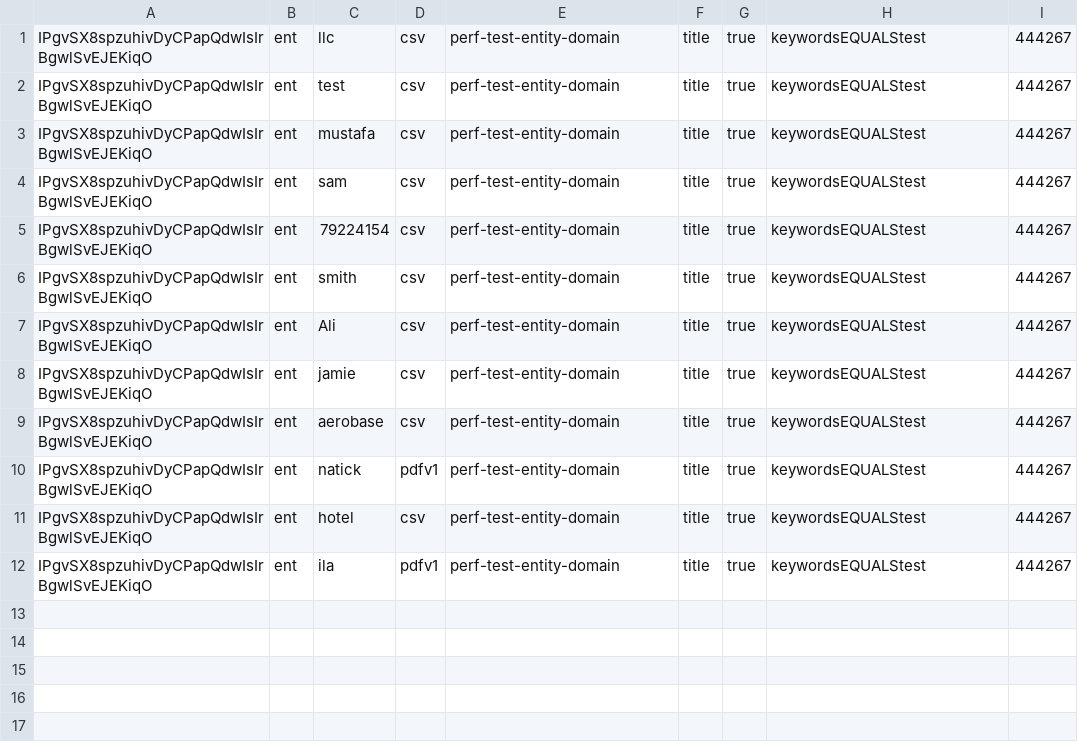
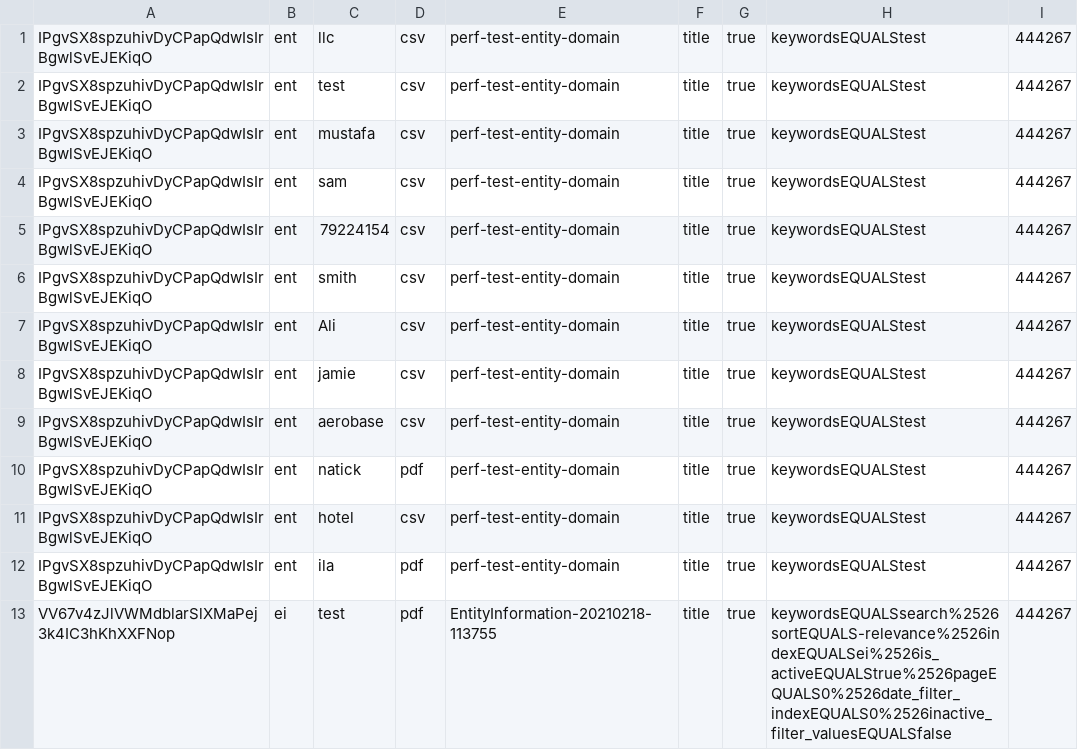
Before and after one commit to REI-Systems/REISystems-GSA-IAE-JMeter, a CSV file: performance-test/data/CSVSample_data_entitydata.csv, drawn as a sheet.

```diff
--- a/performance-test/data/CSVSample_data_entitydata.csv
+++ b/performance-test/data/CSVSample_data_entitydata.csv
@@ -9,4 +9,5 @@ IPgvSX8spzuhivDyCPapQdwIsIrBgwlSvEJEKiqO,ent,jamie,csv,perf-test-entity-domain,t
 IPgvSX8spzuhivDyCPapQdwIsIrBgwlSvEJEKiqO,ent,aerobase,csv,perf-test-entity-domain,title,true,keywordsEQUALStest,444267
-IPgvSX8spzuhivDyCPapQdwIsIrBgwlSvEJEKiqO,ent,natick,pdfv1,perf-test-entity-domain,title,true,keywordsEQUALStest,444267
+IPgvSX8spzuhivDyCPapQdwIsIrBgwlSvEJEKiqO,ent,natick,pdf,perf-test-entity-domain,title,true,keywordsEQUALStest,444267
 IPgvSX8spzuhivDyCPapQdwIsIrBgwlSvEJEKiqO,ent,hotel,csv,perf-test-entity-domain,title,true,keywordsEQUALStest,444267
-IPgvSX8spzuhivDyCPapQdwIsIrBgwlSvEJEKiqO,ent,ila,pdfv1,perf-test-entity-domain,title,true,keywordsEQUALStest,444267
+IPgvSX8spzuhivDyCPapQdwIsIrBgwlSvEJEKiqO,ent,ila,pdf,perf-test-entity-domain,title,true,keywordsEQUALStest,444267
+VV67v4zJlVWMdblarSlXMaPej3k4IC3hKhXXFNop,ei,test,pdf,EntityInformation-20210218-113755,title,true,keywordsEQUALSsearch%2526sortEQUALS-relevance%2526indexEQUALSei%2526is_activeEQUALStrue%2526pageEQUALS0%2526date_filter_indexEQUALS0%2526inactive_filter_valuesEQUALSfalse,444267
```
Also changed, not shown: 1 other file.
